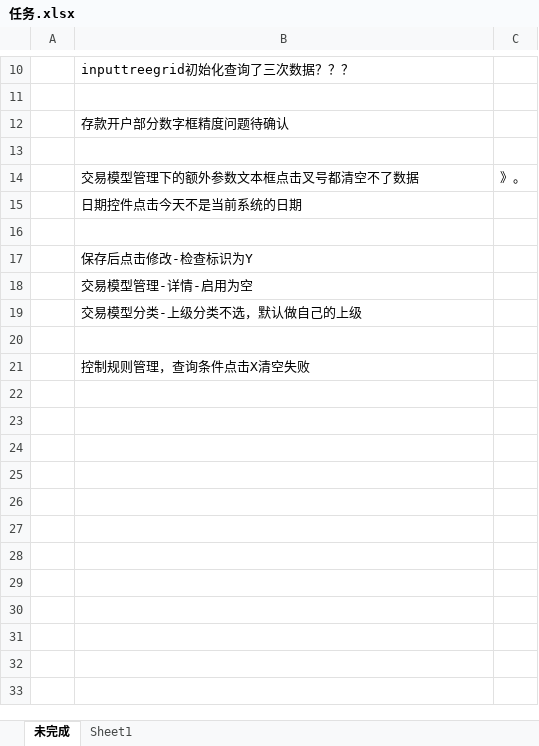
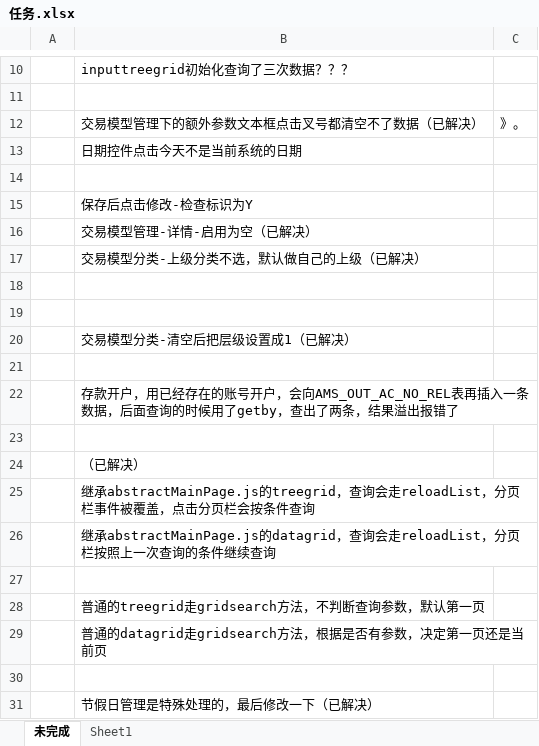
Before and after one commit to AllenZhu97/node_model, an Excel workbook: 文档/任务.xlsx, sheet 未完成, drawn as a sheet; only a part is shown, gaps mark what is left out; values as stored, in another font and other column widths than the file's, no borders; removed rows and columns are numbered as before the commit, all else as after; the diff names each change by its address in the sheet, - before the commit and + after, or states it on an @@ line.

Commit message:
修改

```diff
--- a/文档/任务.xlsx (sheet 未完成)
+++ b/文档/任务.xlsx (sheet 未完成)
-row 12:  | 存款开户部分数字框精度问题待确认
-row 13: (empty)
-B12: 交易模型管理下的额外参数文本框点击叉号都清空不了数据
+B12: 交易模型管理下的额外参数文本框点击叉号都清空不了数据（已解决）
-B16: 交易模型管理-详情-启用为空
+B16: 交易模型管理-详情-启用为空（已解决）
-B17: 交易模型分类-上级分类不选，默认做自己的上级
+B17: 交易模型分类-上级分类不选，默认做自己的上级（已解决）
+row 19: (empty)
-B20: 控制规则管理，查询条件点击X清空失败
+B20: 交易模型分类-清空后把层级设置成1（已解决）
+row 21: (empty)
+row 22:  | 存款开户，用已经存在的账号开户，会向AMS_OUT_AC_NO_REL表再插入一条数据，后面查询的时候用了getby，查出了两条，结果溢出报错了
+row 23: (empty)
+row 24:  | （已解决）
+row 25:  | 继承abstractMainPage.js的treegrid，查询会走reloadList，分页栏事件被覆盖，点击分页栏会按条件查询
+row 26:  | 继承abstractMainPage.js的datagrid，查询会走reloadList，分页栏按照上一次查询的条件继续查询
+row 27: (empty)
+row 28:  | 普通的treegrid走gridsearch方法，不判断查询参数，默认第一页
+row 29:  | 普通的datagrid走gridsearch方法，根据是否有参数，决定第一页还是当前页
+row 30: (empty)
+row 31:  | 节假日管理是特殊处理的，最后修改一下（已解决）
```
